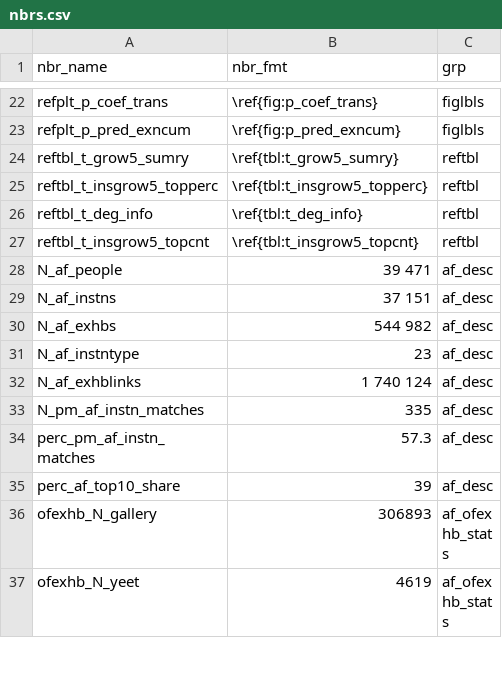
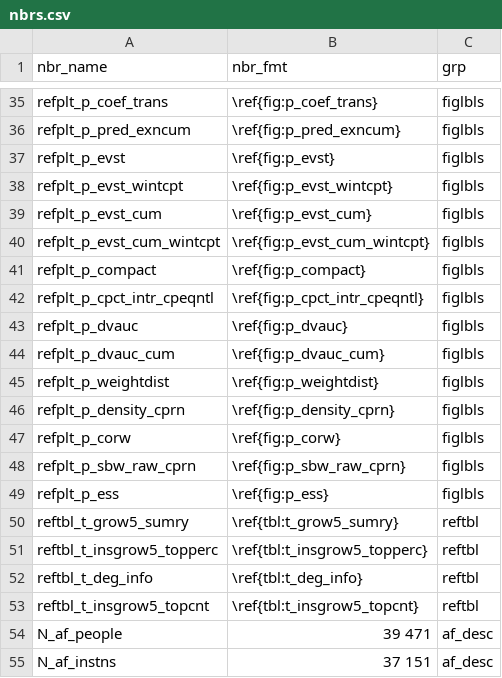
Before and after one commit to swhalemwo/pm_impact, a CSV file: misc/nbrs.csv, drawn as a sheet; only a part is shown, gaps mark what is left out; the shorter side is filled out with more unchanged rows; the diff covers the shown part only.

```diff
--- a/misc/nbrs.csv
+++ b/misc/nbrs.csv
@@ -23,2 +36,15 @@ refplt_p_coef_trans,\ref{fig:p_coef_trans},figlbls
 refplt_p_pred_exncum,\ref{fig:p_pred_exncum},figlbls
+refplt_p_evst,\ref{fig:p_evst},figlbls
+refplt_p_evst_wintcpt,\ref{fig:p_evst_wintcpt},figlbls
+refplt_p_evst_cum,\ref{fig:p_evst_cum},figlbls
+refplt_p_evst_cum_wintcpt,\ref{fig:p_evst_cum_wintcpt},figlbls
+refplt_p_compact,\ref{fig:p_compact},figlbls
+refplt_p_cpct_intr_cpeqntl,\ref{fig:p_cpct_intr_cpeqntl},figlbls
+refplt_p_dvauc,\ref{fig:p_dvauc},figlbls
+refplt_p_dvauc_cum,\ref{fig:p_dvauc_cum},figlbls
+refplt_p_weightdist,\ref{fig:p_weightdist},figlbls
+refplt_p_density_cprn,\ref{fig:p_density_cprn},figlbls
+refplt_p_corw,\ref{fig:p_corw},figlbls
+refplt_p_sbw_raw_cprn,\ref{fig:p_sbw_raw_cprn},figlbls
+refplt_p_ess,\ref{fig:p_ess},figlbls
 reftbl_t_grow5_sumry,\ref{tbl:t_grow5_sumry},reftbl
```
Also changed, not shown: 13 added rows elsewhere in this file.
